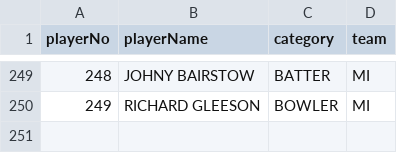
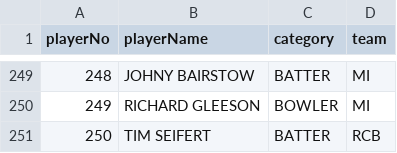
Before and after one commit to kiran-sg/ipl-prediction, a CSV file: src/main/resources/ipl-2025-players.csv, drawn as a sheet; only a part is shown, gaps mark what is left out; the diff names each change by its address in the sheet, - before the commit and + after, or states it on an @@ line.

Commit message:
Update ipl-2025-players.csv

```diff
--- a/src/main/resources/ipl-2025-players.csv
+++ b/src/main/resources/ipl-2025-players.csv
+row 251: 250 | TIM SEIFERT | BATTER | RCB
```
